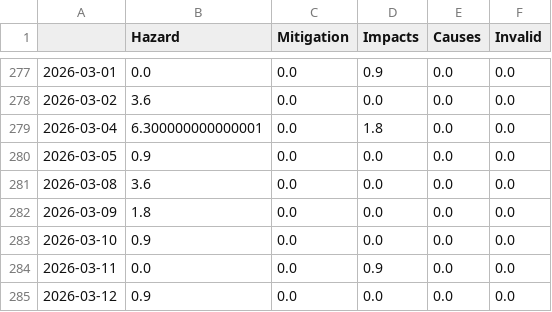
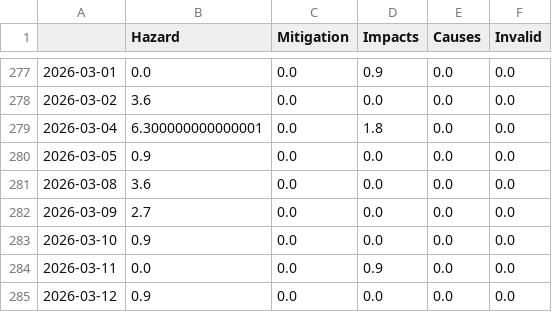
Before and after one commit to marcol95-news/earthquakeiscoming, a CSV file: csv/topics_date.csv, drawn as a sheet; only a part is shown, gaps mark what is left out.

```diff
--- a/csv/topics_date.csv
+++ b/csv/topics_date.csv
@@ -281,3 +281,3 @@
 2026-03-08,3.6,0.0,0.0,0.0,0.0
-2026-03-09,1.8,0.0,0.0,0.0,0.0
+2026-03-09,2.7,0.0,0.0,0.0,0.0
 2026-03-10,0.9,0.0,0.0,0.0,0.0
```
Also changed, not shown: 4 other files.
